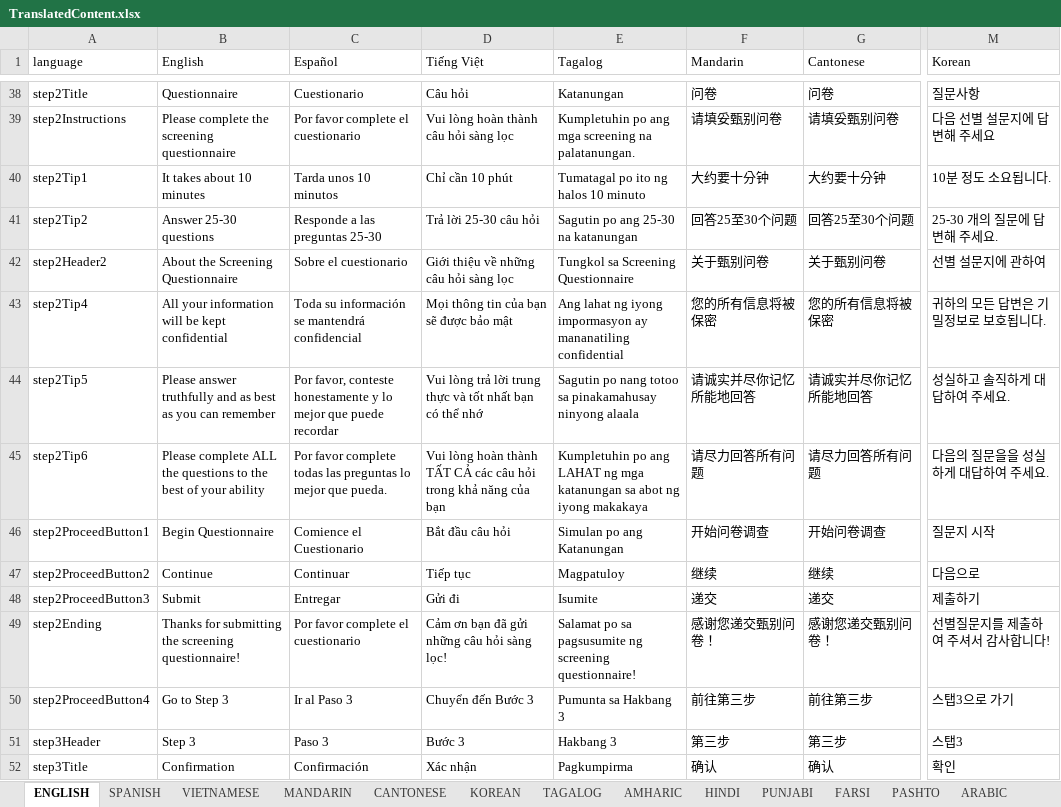
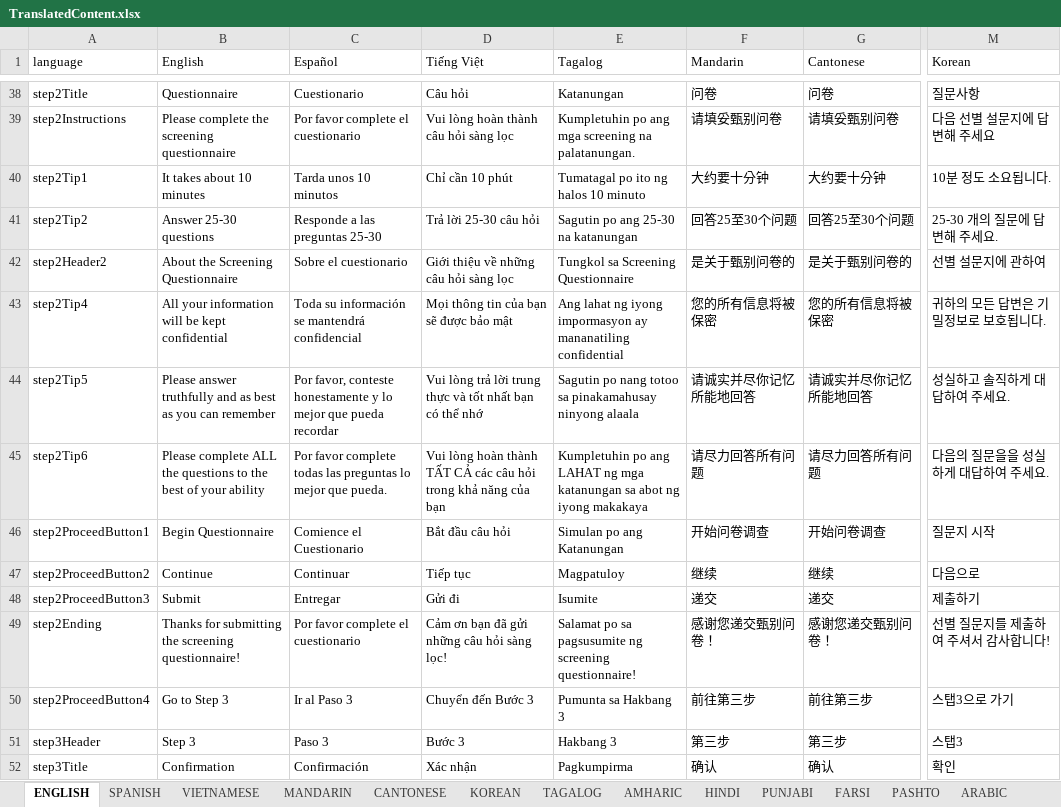
Before and after one commit to codeforsanjose/e-immigrate, an Excel workbook: backend/data/TranslatedContent.xlsx, sheet ENGLISH, drawn as a sheet; only a part is shown, gaps mark what is left out; values as stored, in another font and other column widths than the file's, no cell formats; the diff covers the shown part only; the diff names each change by its address in the sheet, - before the commit and + after, or states it on an @@ line.

```diff
--- a/backend/data/TranslatedContent.xlsx (sheet ENGLISH)
+++ b/backend/data/TranslatedContent.xlsx (sheet ENGLISH)
-F42 (Mandarin): 关于甄别问卷
+F42 (Mandarin): 是关于甄别问卷的
-G42 (Cantonese): 关于甄别问卷
+G42 (Cantonese): 是关于甄别问卷的
-C44 (Español): …mejor que puede recordar
+C44 (Español): …mejor que pueda recordar
-M49 (Korean): 선별질문지를 제출하여 주셔서 감사합니다!
+M49 (Korean): 선별 질문지를 제출하여 주셔서 감사합니다!
```
Also changed, not shown: 1 added row and 217 edited cells elsewhere in this sheet, cell formats, backend/data/Questionnaire.xlsx, 2 other files.
